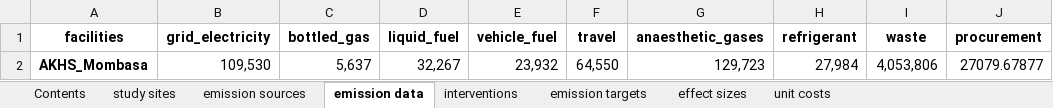
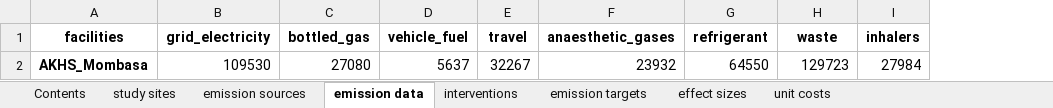
Before and after one commit to paddingtonmbata/carbomica, an Excel workbook: AKHS_input_data.xlsx, sheet emission data, drawn as a sheet; values as stored, in another font and other column widths than the file's, no borders; removed rows and columns are numbered as before the commit, all else as after; the diff names each change by its address in the sheet, - before the commit and + after, or states it on an @@ line.

```diff
--- a/AKHS_input_data.xlsx (sheet emission data)
+++ b/AKHS_input_data.xlsx (sheet emission data)
-column D (liquid_fuel), empty
-column J (procurement), empty
+column I (inhalers), empty
-row 2: AKHS_Mombasa | 109,530 | 5,637 | 32,267 | 23,932 | 64,550 | 129,723 | 27,984 | 4,053,806 | 27079.67877
+row 2: AKHS_Mombasa | 109530 | 27080 | 5637 | 32267 | 23932 | 64550 | 129723 | 27984
```
Also changed, not shown: sheet emission targets, sheet emission sources, formulas that keep their value, books/carbomica_databook.xlsx, carbomica_framework.xlsx, 7 other files.
